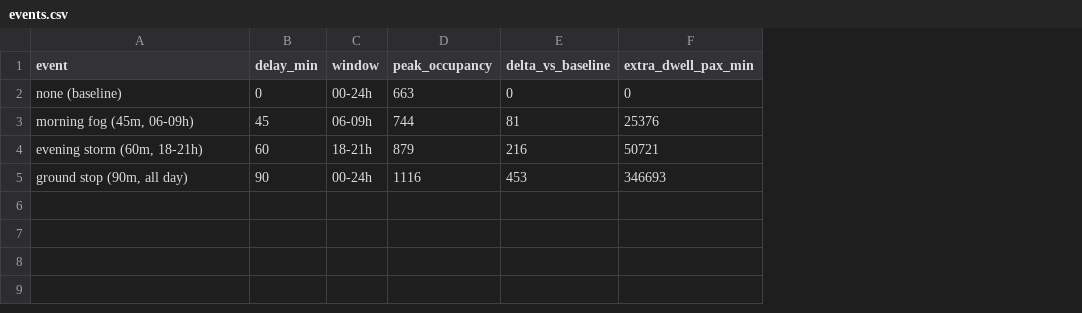
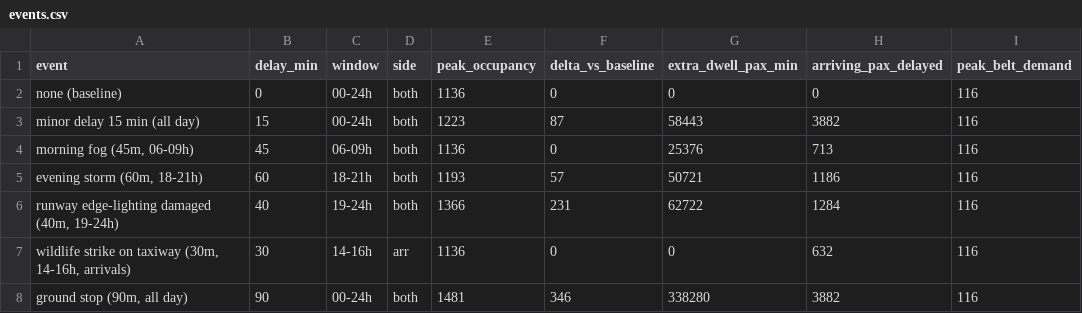
Before and after one commit to hrithika-M/aegis, a CSV file: bhogapuram_digital_twin/analytics/events.csv, drawn as a sheet; addresses are those after the commit; the diff names each change by its address in the sheet, - before the commit and + after, or states it on an @@ line.

```diff
--- a/bhogapuram_digital_twin/analytics/events.csv
+++ b/bhogapuram_digital_twin/analytics/events.csv
+column D (side), row 2: both; rows 4-5: both | both; row 8: both
+column H (arriving_pax_delayed), row 2: 0; rows 4-5: 713 | 1186; row 8: 3882
+column I (peak_belt_demand), row 2: 116; rows 4-5: 116 | 116; row 8: 116
-E2 (peak_occupancy): 663
+E2 (peak_occupancy): 1136
+row 3: minor delay 15 min (all day) | 15 | 00-24h | both | 1223 | 87 | 58443 | 3882 | 116
-E4 (peak_occupancy): 744
+E4 (peak_occupancy): 1136
-F4 (delta_vs_baseline): 81
+F4 (delta_vs_baseline): 0
-E5 (peak_occupancy): 879
+E5 (peak_occupancy): 1193
-F5 (delta_vs_baseline): 216
+F5 (delta_vs_baseline): 57
+row 6: runway edge-lighting damaged (40m, 19-24h) | 40 | 19-24h | both | 1366 | 231 | 62722 | 1284 | 116
+row 7: wildlife strike on taxiway (30m, 14-16h, arrivals) | 30 | 14-16h | arr | 1136 | 0 | 0 | 632 | 116
-E8 (peak_occupancy): 1116
+E8 (peak_occupancy): 1481
-F8 (delta_vs_baseline): 453
+F8 (delta_vs_baseline): 346
-G8 (extra_dwell_pax_min): 346693
+G8 (extra_dwell_pax_min): 338280
```
Also changed, not shown: 18 other files.
